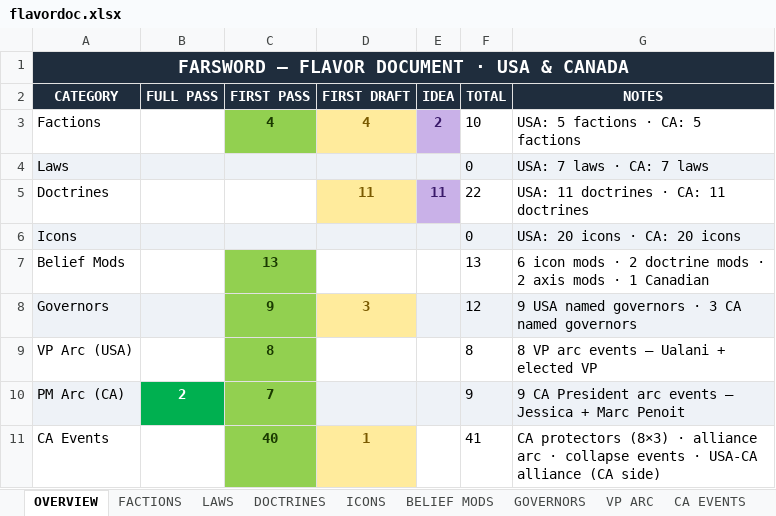
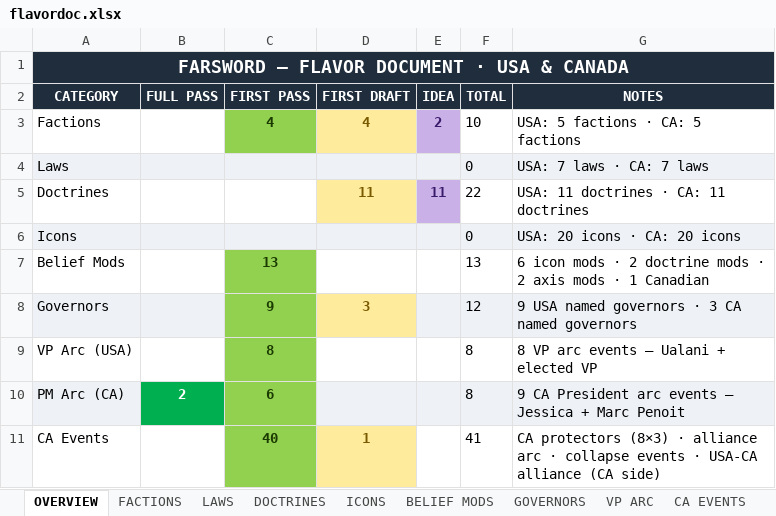
Before and after one commit to etherthegreat/mostupdatedfarsword, an Excel workbook: flavordoc.xlsx, sheet OVERVIEW, drawn as a sheet; values as stored, in another font and other column widths than the file's, no borders; the diff names each change by its address in the sheet, - before the commit and + after, or states it on an @@ line.

```diff
--- a/flavordoc.xlsx (sheet OVERVIEW)
+++ b/flavordoc.xlsx (sheet OVERVIEW)
-C10 (FIRST PASS): 7
+C10 (FIRST PASS): 6
-F10 (TOTAL): 9
+F10 (TOTAL): 8
```
Also changed, not shown: event_masterdoc.xlsx, 3 other files.
